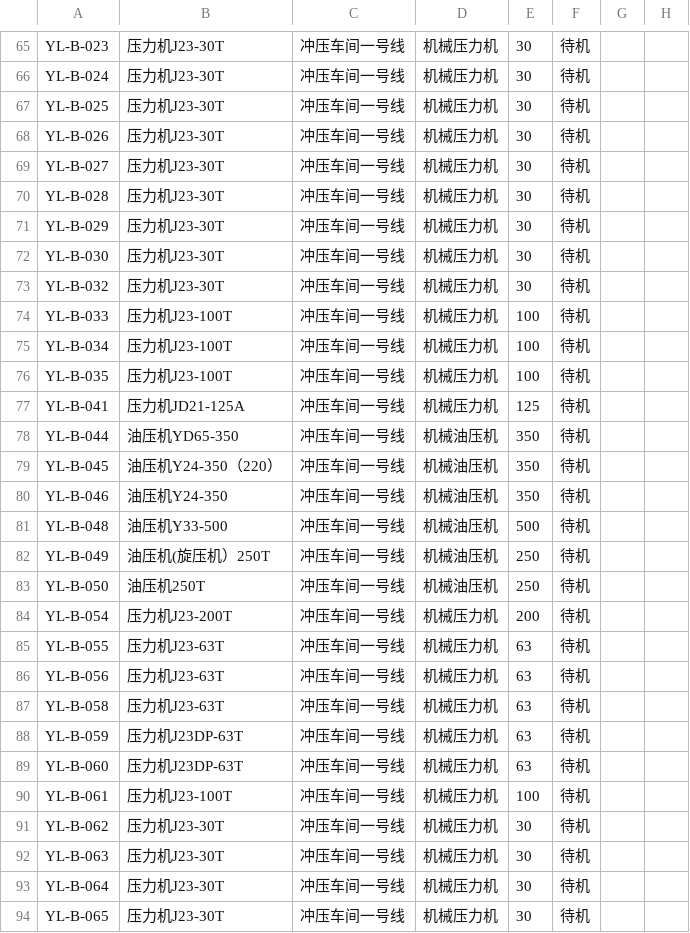
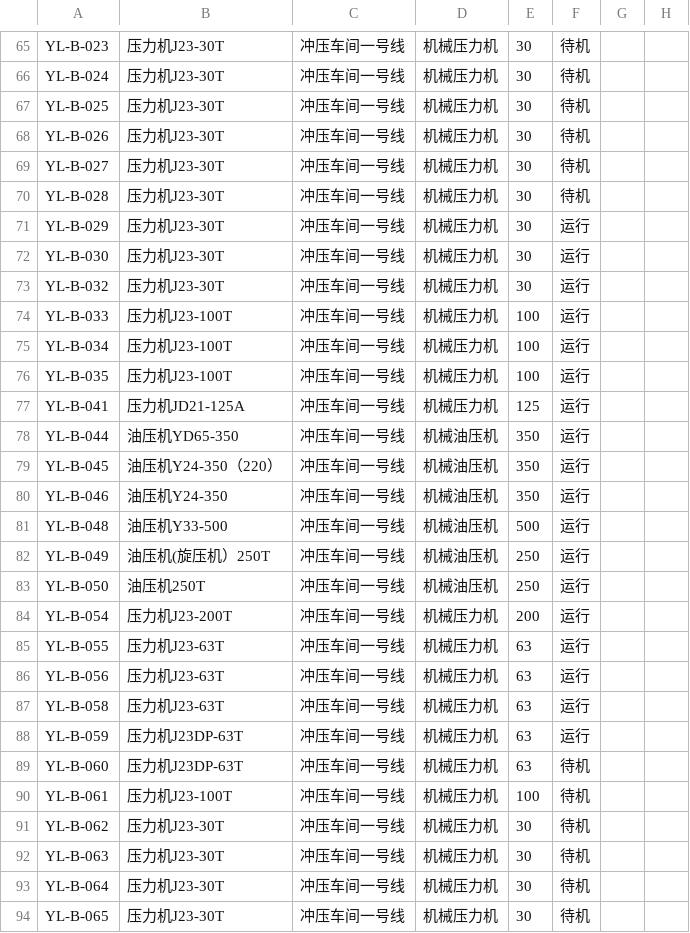
Before and after one commit to Raychxg/pump-dashboard, a CSV file: ledger.csv, drawn as a sheet; only a part is shown, gaps mark what is left out; the diff names each change by its address in the sheet, - before the commit and + after, or states it on an @@ line.

Commit message:
更新台账 2026-10-08 16:41:38

```diff
--- a/ledger.csv
+++ b/ledger.csv
-F71:F88: 待机
+F71:F88: 运行
```
